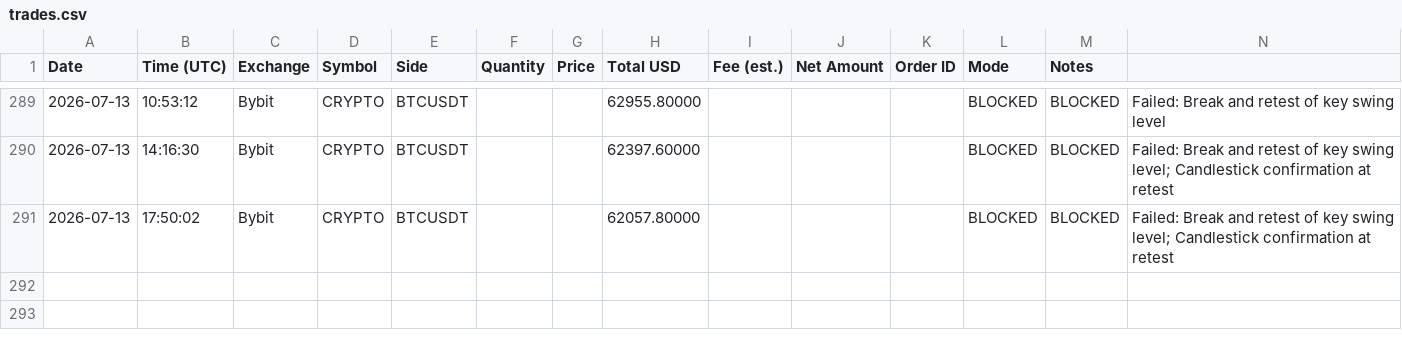
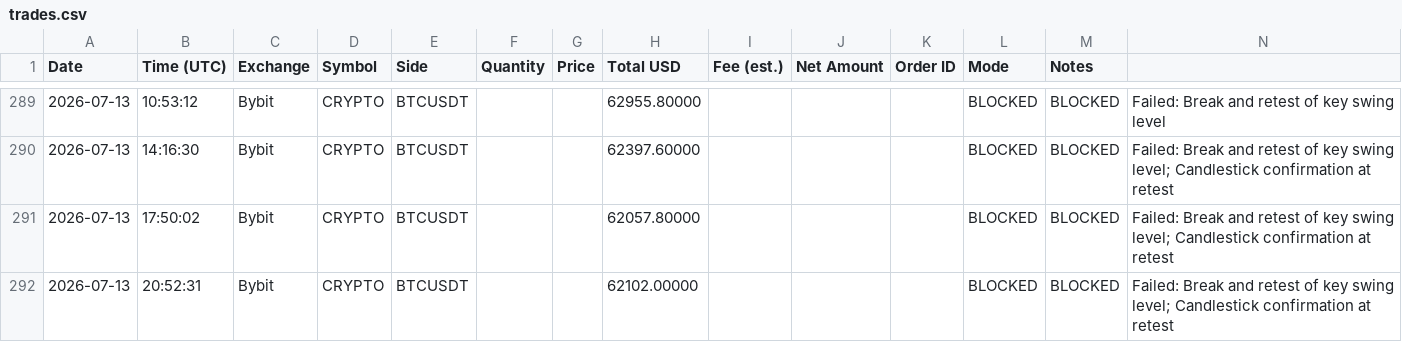
Before and after one commit to anonyemichael/ClaudeTrader-Pro, a CSV file: trades.csv, drawn as a sheet; only a part is shown, gaps mark what is left out; the diff names each change by its address in the sheet, - before the commit and + after, or states it on an @@ line.

Commit message:
bot: log update 2026-07-13T20:52:31Z

```diff
--- a/trades.csv
+++ b/trades.csv
+row 292: 2026-07-13 | 20:52:31 | Bybit | CRYPTO | BTCUSDT |  |  | 62102.00000 |  |  |  | BLOCKED | BLOCKED | Failed: Break and retest of key swing level; Candlestick confirmation at retest
```
